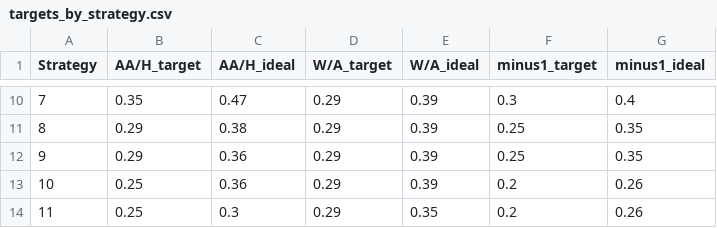
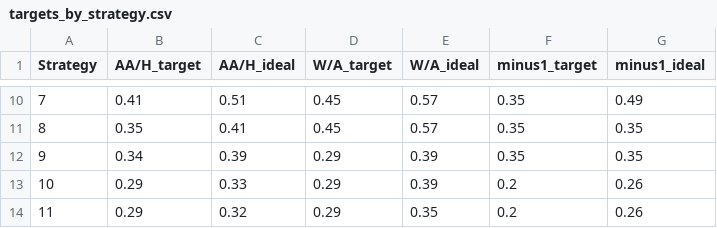
Before and after one commit to nobleschools/college-lists, a CSV file: inputs/targets_by_strategy.csv, drawn as a sheet; only a part is shown, gaps mark what is left out; the diff covers the shown part only.

```diff
--- a/inputs/targets_by_strategy.csv
+++ b/inputs/targets_by_strategy.csv
@@ -10,5 +10,5 @@ Strategy,AA/H_target,AA/H_ideal,W/A_target,W/A_ideal,minus1_target,minus1_ideal
-7,0.35,0.47,0.29,0.39,0.3,0.4
-8,0.29,0.38,0.29,0.39,0.25,0.35
-9,0.29,0.36,0.29,0.39,0.25,0.35
-10,0.25,0.36,0.29,0.39,0.2,0.26
-11,0.25,0.3,0.29,0.35,0.2,0.26
+7,0.41,0.51,0.45,0.57,0.35,0.49
+8,0.35,0.41,0.45,0.57,0.35,0.35
+9,0.34,0.39,0.29,0.39,0.35,0.35
+10,0.29,0.33,0.29,0.39,0.2,0.26
+11,0.29,0.32,0.29,0.35,0.2,0.26
```
Also changed, not shown: 3 added rows, 3 removed rows and 28 edited cells elsewhere in this file, inputs/all_colleges.csv, inputs/college_list_lookup.csv, 13 other files.
